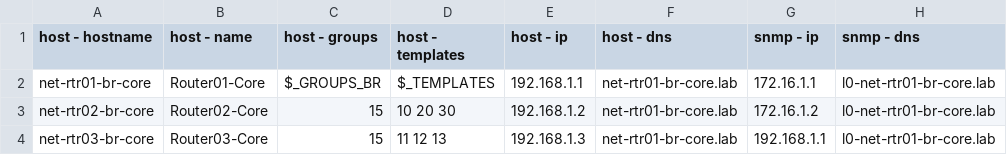
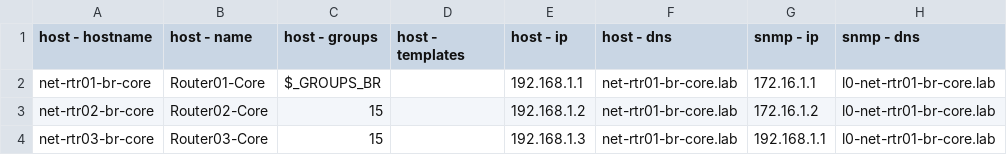
Before and after one commit to dcapassi/powershell_zabbix, a CSV file: Data/devices.csv, drawn as a sheet; only a part is shown; the diff names each change by its address in the sheet, - before the commit and + after, or states it on an @@ line.

```diff
--- a/Data/devices.csv
+++ b/Data/devices.csv
-D2 (host - templates): $_TEMPLATES
+D2 (host - templates): (empty)
-D3 (host - templates): 10 20 30
+D3 (host - templates): (empty)
-D4 (host - templates): 11 12 13
+D4 (host - templates): (empty)
```
Also changed, not shown: 2 other files.
